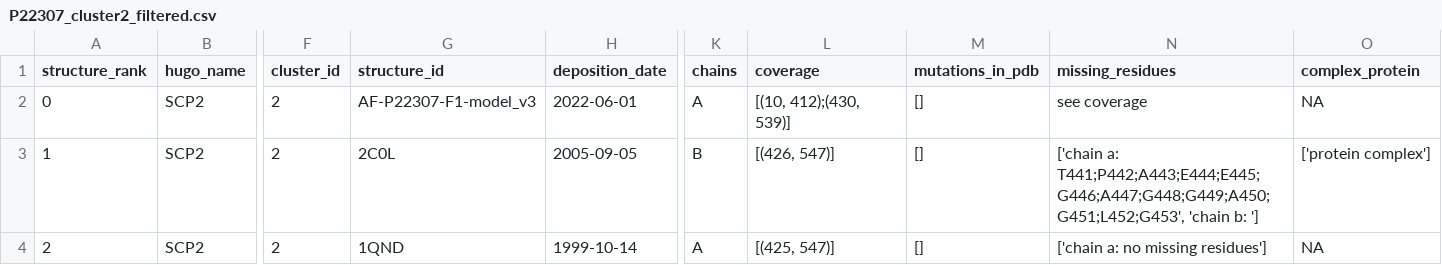
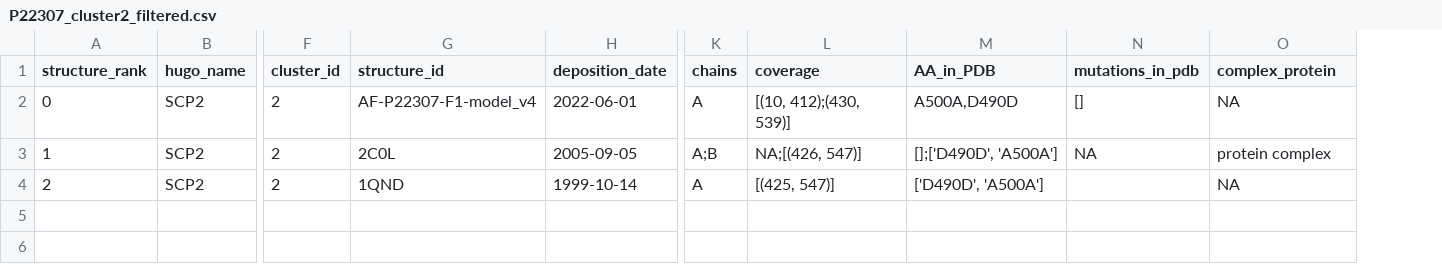
Before and after one commit to ELELAB/PDBminer, a CSV file: examples/different_clusters/results/P22307/P22307_cluster2_filtered.csv, drawn as a sheet; only a part is shown, gaps mark what is left out; removed rows and columns are numbered as before the commit, all else as after; the diff names each change by its address in the sheet, - before the commit and + after, or states it on an @@ line.

```diff
--- a/examples/different_clusters/results/P22307/P22307_cluster2_filtered.csv
+++ b/examples/different_clusters/results/P22307/P22307_cluster2_filtered.csv
+column M (AA_in_PDB), rows 2-4: A500A,D490D | [];['D490D', 'A500A'] | ['D490D', 'A500A']
-column N (missing_residues), rows 2-4: see coverage | ['chain a: T441;P442;A443;E444;E445;G446;A447;G448;G449;A450;G451;L452;G453', 'chain b: '] | ['chain a: no missing residues']
-G2 (structure_id): AF-P22307-F1-model_v3
+G2 (structure_id): AF-P22307-F1-model_v4
-K3 (chains): B
+K3 (chains): A;B
-L3 (coverage): [(426, 547)]
+L3 (coverage): NA;[(426, 547)]
-N3 (mutations_in_pdb): []
+N3 (mutations_in_pdb): NA
-O3 (complex_protein): ['protein complex']
+O3 (complex_protein): protein complex
-N4 (mutations_in_pdb): []
+N4 (mutations_in_pdb): (empty)
```
Also changed, not shown: examples/command_line/results/P22307/P22307_all.csv, examples/different_clusters/results/P22307/P22307_all.csv, 42 other files.
